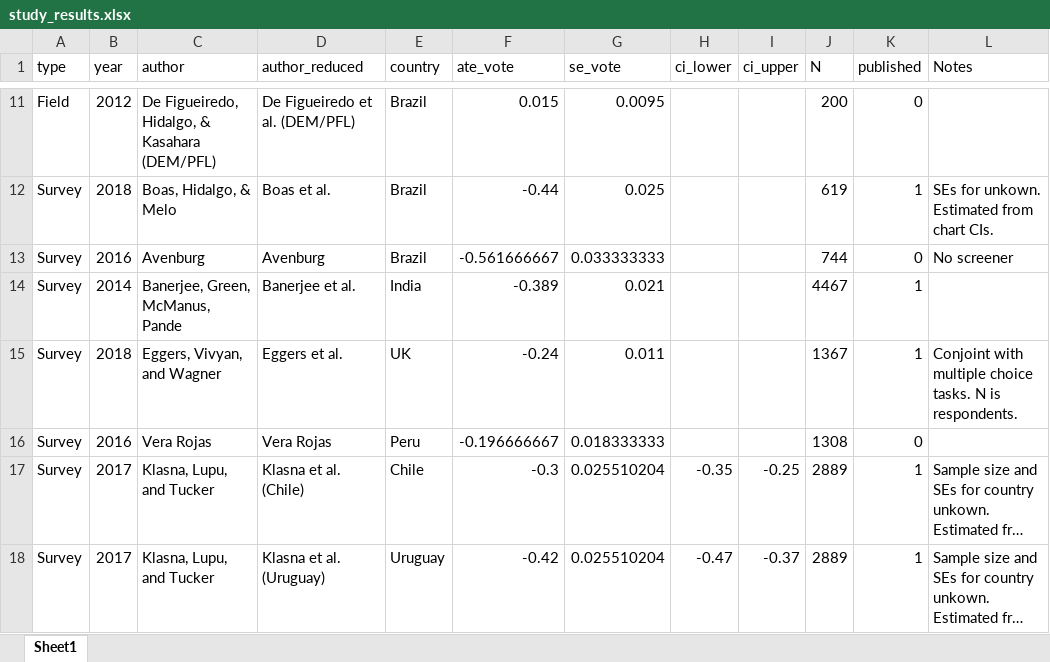
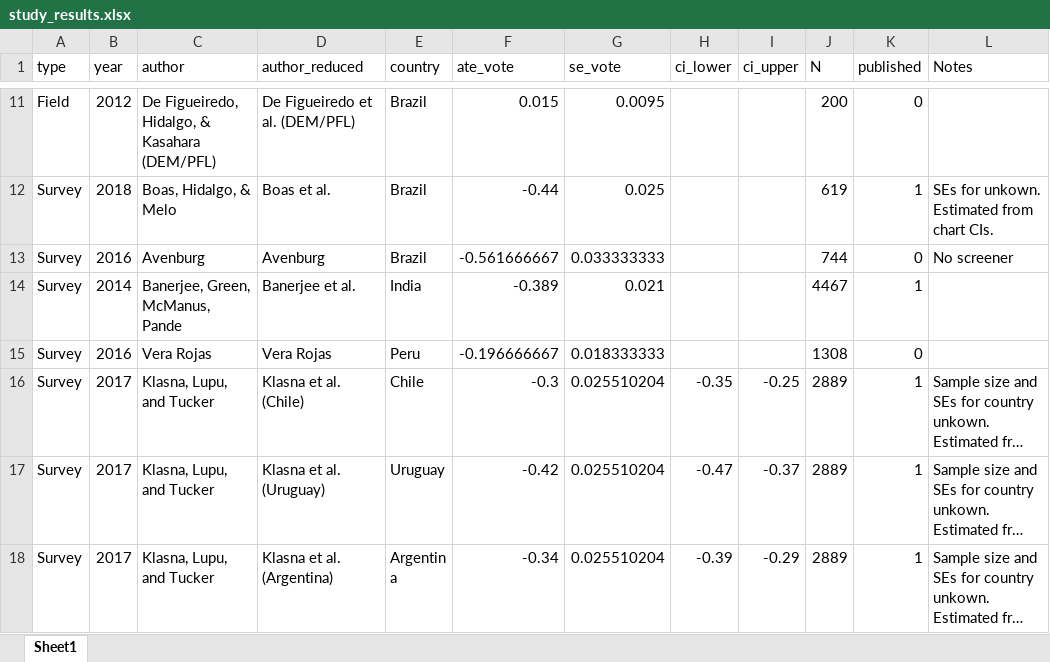
Before and after one commit to tincerti/corruption_meta, an Excel workbook: data/study_results.xlsx, sheet Sheet1, drawn as a sheet; only a part is shown, gaps mark what is left out; the shorter side is filled out with more unchanged rows; long unchanged cells end in …; values as stored, in another font and other column widths than the file's, no borders; the diff names each change by its address in the sheet, - before the commit and + after, or states it on an @@ line.

Commit message:
Updated to include full replication of Eggers et al.

```diff
--- a/data/study_results.xlsx (sheet Sheet1)
+++ b/data/study_results.xlsx (sheet Sheet1)
-row 15: Survey | 2018 | Eggers, Vivyan, and Wagner | Eggers et al. | UK | -0.24 | 0.011 |  |  | 1367 | 1 | Conjoint with multiple choice tasks. N is respondents.
```
Also changed, not shown: 13 other files.
